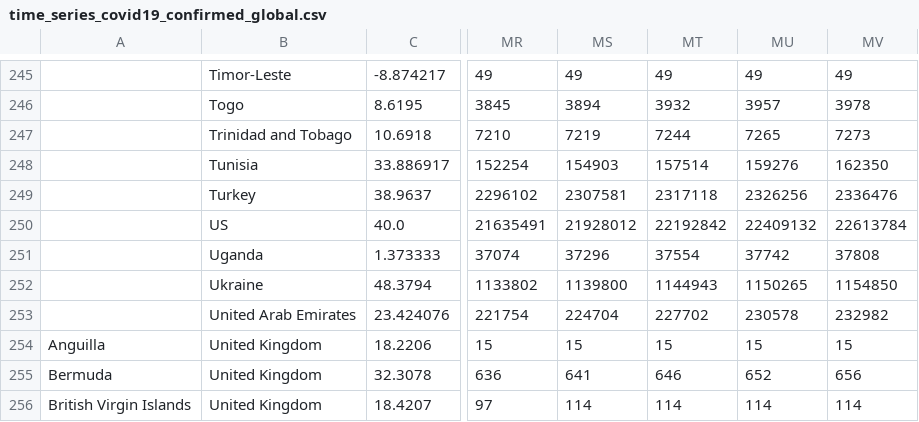
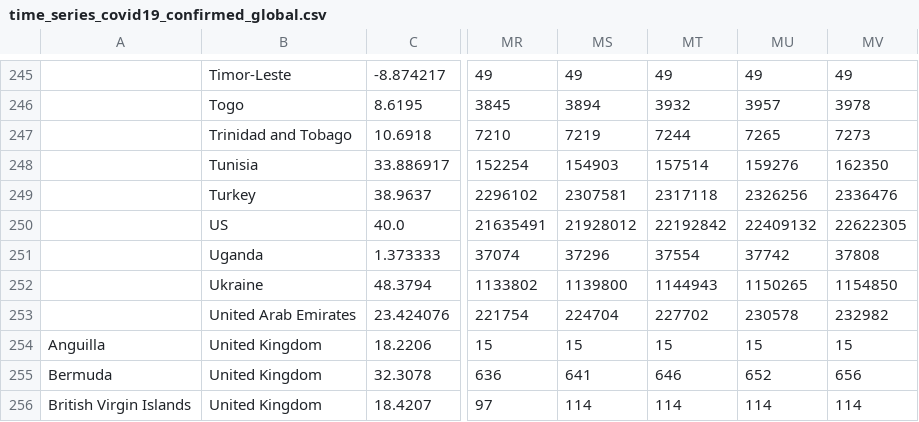
Before and after one commit to web-sys1/ActionData, a CSV file: covid19/data_sources/time_series_covid19_confirmed_global.csv, drawn as a sheet; only a part is shown, gaps mark what is left out; the diff names each change by its address in the sheet, - before the commit and + after, or states it on an @@ line.

```diff
--- a/covid19/data_sources/time_series_covid19_confirmed_global.csv
+++ b/covid19/data_sources/time_series_covid19_confirmed_global.csv
-MV250: 22613784
+MV250: 22622305
```
Also changed, not shown: covid19/data_sources/time_series_covid19_deaths_global.csv, 1 other file.
